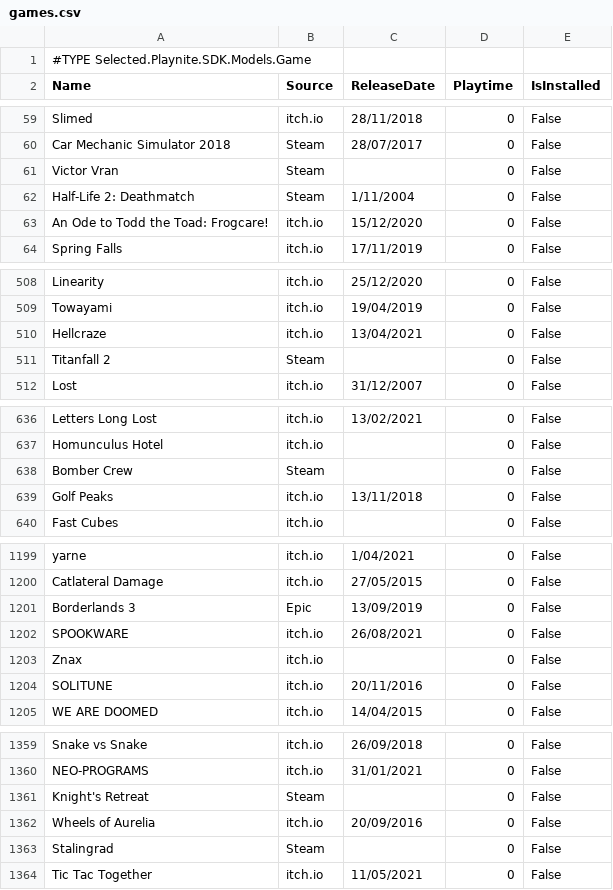
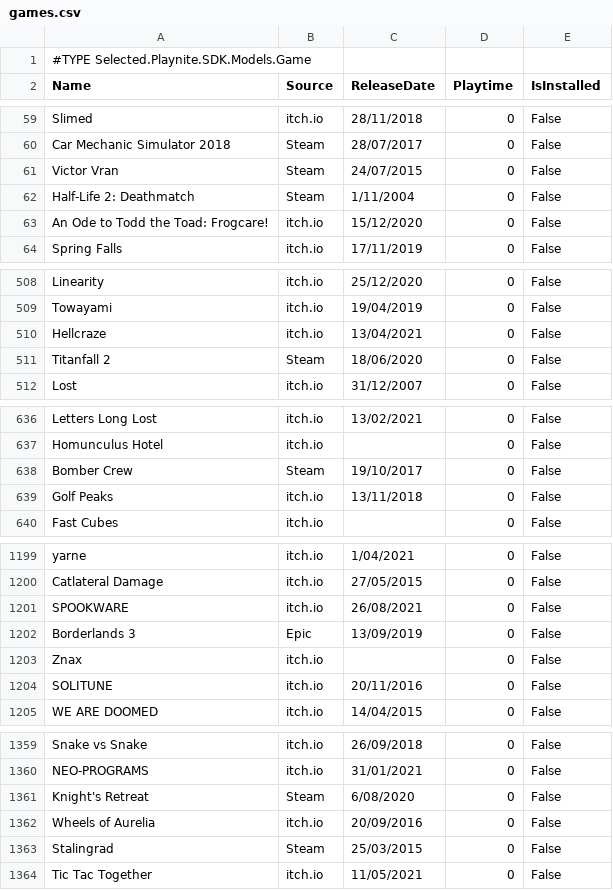
Before and after one commit to tducasse/game-collection, a CSV file: games.csv, drawn as a sheet; only a part is shown, gaps mark what is left out; the diff covers the shown part only.

Commit message:
update db

```diff
--- a/games.csv
+++ b/games.csv
@@ -60,3 +60,3 @@
 "Car Mechanic Simulator 2018","Steam","28/07/2017","0","False"
-"Victor Vran","Steam",,"0","False"
+"Victor Vran","Steam","24/07/2015","0","False"
 "Half-Life 2: Deathmatch","Steam","1/11/2004","0","False"
@@ -510,3 +510,3 @@
 "Hellcraze","itch.io","13/04/2021","0","False"
-"Titanfall 2","Steam",,"0","False"
+"Titanfall 2","Steam","18/06/2020","0","False"
 "Lost","itch.io","31/12/2007","0","False"
@@ -637,3 +637,3 @@
 "Homunculus Hotel","itch.io",,"0","False"
-"Bomber Crew","Steam",,"0","False"
+"Bomber Crew","Steam","19/10/2017","0","False"
 "Golf Peaks","itch.io","13/11/2018","0","False"
@@ -1200,4 +1200,4 @@
 "Catlateral Damage","itch.io","27/05/2015","0","False"
+"SPOOKWARE","itch.io","26/08/2021","0","False"
 "Borderlands 3","Epic","13/09/2019","0","False"
-"SPOOKWARE","itch.io","26/08/2021","0","False"
 "Znax","itch.io",,"0","False"
@@ -1360,5 +1360,5 @@
 "NEO-PROGRAMS","itch.io","31/01/2021","0","False"
-"Knight's Retreat","Steam",,"0","False"
+"Knight's Retreat","Steam","6/08/2020","0","False"
 "Wheels of Aurelia","itch.io","20/09/2016","0","False"
-"Stalingrad","Steam",,"0","False"
+"Stalingrad","Steam","25/03/2015","0","False"
 "Tic Tac Together","itch.io","11/05/2021","0","False"
```
Also changed, not shown: 1 moved row and 2 edited cells elsewhere in this file.
